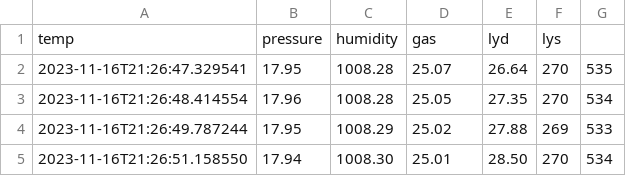
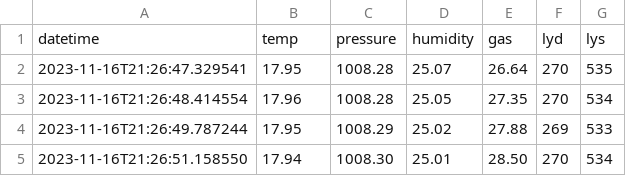
Before and after one commit to EliasTors/MegaTrond, a CSV file: day one.csv, drawn as a sheet; only a part is shown; removed rows and columns are numbered as before the commit, all else as after; the diff names each change by its address in the sheet, - before the commit and + after, or states it on an @@ line.

```diff
--- a/day one.csv
+++ b/day one.csv
-row 1: temp | pressure | humidity | gas | lyd | lys
+row 1: datetime | temp | pressure | humidity | gas | lyd | lys
```
Also changed, not shown: day two.csv.
